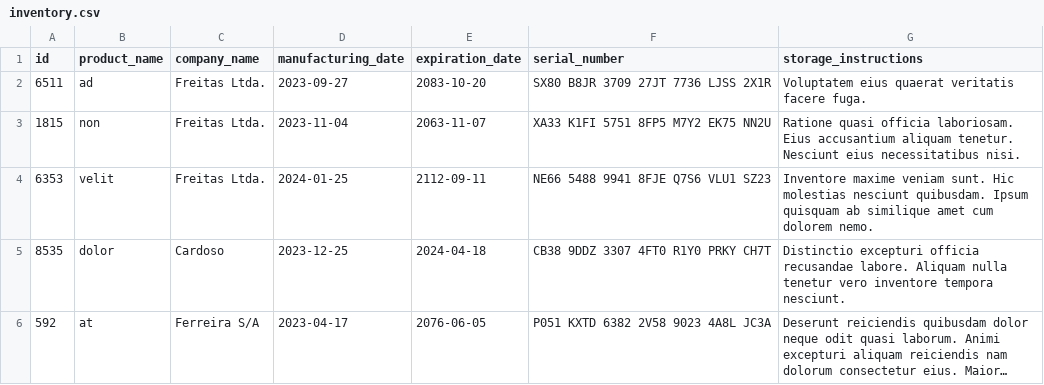
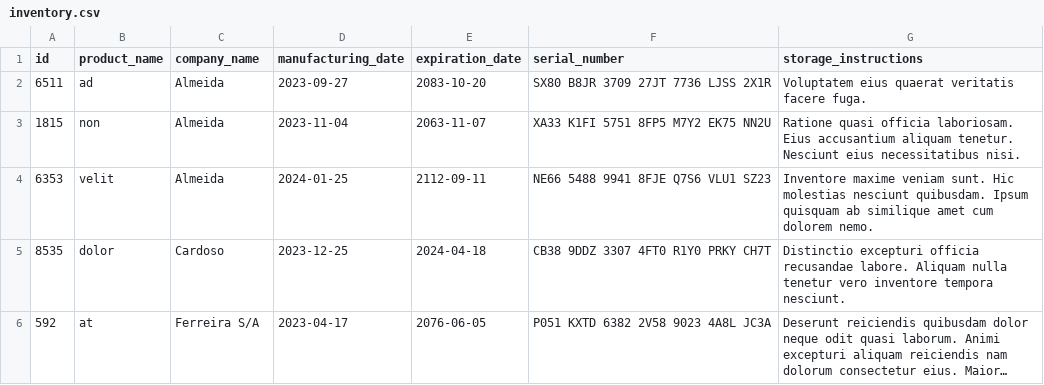
Before and after one commit to jonasdamasceno/projeto-inventory-report-python, a CSV file: inventory_report/data/inventory.csv, drawn as a sheet; long unchanged cells end in ….

```diff
--- a/inventory_report/data/inventory.csv
+++ b/inventory_report/data/inventory.csv
@@ -1,5 +1,5 @@
 id,product_name,company_name,manufacturing_date,expiration_date,serial_number,storage_instructions
-6511,ad,Freitas Ltda.,2023-09-27,2083-10-20,SX80 B8JR 3709 27JT 7736 LJSS 2X1R,Voluptatem eius quaerat veritatis facere fuga.
-1815,non,Freitas Ltda.,2023-11-04,2063-11-07,XA33 K1FI 5751 8FP5 M7Y2 EK75 NN2U,Ratione quasi officia laboriosam. Eius accusantium aliquam tenetur. Nesciunt eius necessitatibus nisi.
-6353,velit,Freitas Ltda.,2024-01-25,2112-09-11,NE66 5488 9941 8FJE Q7S6 VLU1 SZ23,Inventore maxime veniam sunt. Hic molestias nesciunt quibusdam. Ipsum quisquam ab similique amet cum dolorem nemo.
+6511,ad,Almeida,2023-09-27,2083-10-20,SX80 B8JR 3709 27JT 7736 LJSS 2X1R,Voluptatem eius quaerat veritatis facere fuga.
+1815,non,Almeida,2023-11-04,2063-11-07,XA33 K1FI 5751 8FP5 M7Y2 EK75 NN2U,Ratione quasi officia laboriosam. Eius accusantium aliquam tenetur. Nesciunt eius necessitatibus nisi.
+6353,velit,Almeida,2024-01-25,2112-09-11,NE66 5488 9941 8FJE Q7S6 VLU1 SZ23,Inventore maxime veniam sunt. Hic molestias nesciunt quibusdam. Ipsum quisquam ab similique amet cum dolorem nemo.
 8535,dolor,Cardoso,2023-12-25,2024-04-18,CB38 9DDZ 3307 4FT0 R1Y0 PRKY CH7T,Distinctio excepturi officia recusandae labore. Aliquam nulla tenetur vero inventore tempora nesciunt.
```
Also changed, not shown: 2 other files.
